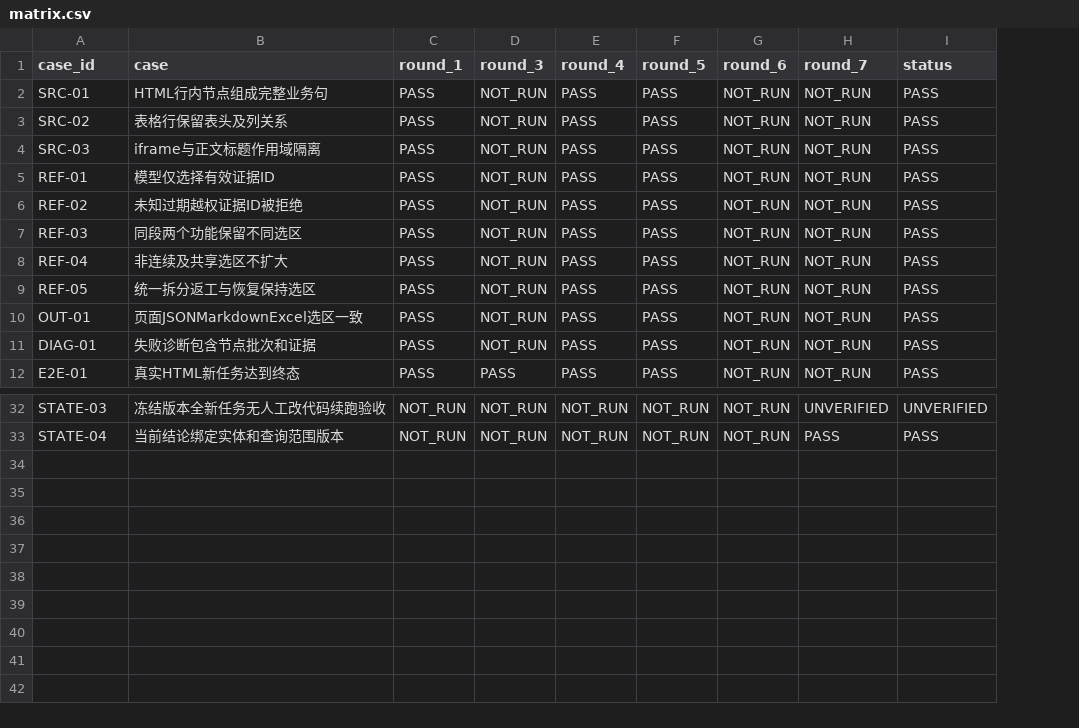
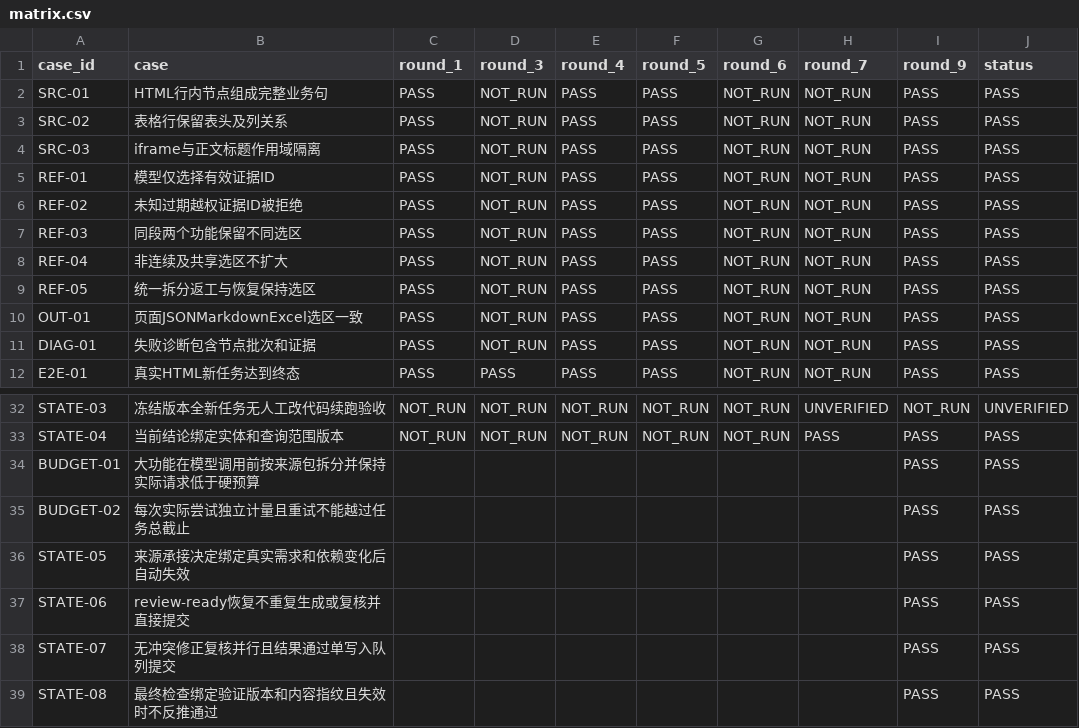
Before and after one commit to tzt-company/prd-refinement-desktop, a CSV file: docs/acceptance/source-reference-integrity/matrix.csv, drawn as a sheet; only a part is shown, gaps mark what is left out; the diff names each change by its address in the sheet, - before the commit and + after, or states it on an @@ line.

```diff
--- a/docs/acceptance/source-reference-integrity/matrix.csv
+++ b/docs/acceptance/source-reference-integrity/matrix.csv
+column I (round_9), rows 2-12: all PASS; rows 32-33: NOT_RUN | PASS
+row 34: BUDGET-01 | 大功能在模型调用前按来源包拆分并保持实际请求低于硬预算 |  |  |  |  |  |  | PASS | PASS
+row 35: BUDGET-02 | 每次实际尝试独立计量且重试不能越过任务总截止 |  |  |  |  |  |  | PASS | PASS
+row 36: STATE-05 | 来源承接决定绑定真实需求和依赖变化后自动失效 |  |  |  |  |  |  | PASS | PASS
+row 37: STATE-06 | review-ready恢复不重复生成或复核并直接提交 |  |  |  |  |  |  | PASS | PASS
+row 38: STATE-07 | 无冲突修正复核并行且结果通过单写入队列提交 |  |  |  |  |  |  | PASS | PASS
+row 39: STATE-08 | 最终检查绑定验证版本和内容指纹且失效时不反推通过 |  |  |  |  |  |  | PASS | PASS
```
Also changed, not shown: 13 other files.
